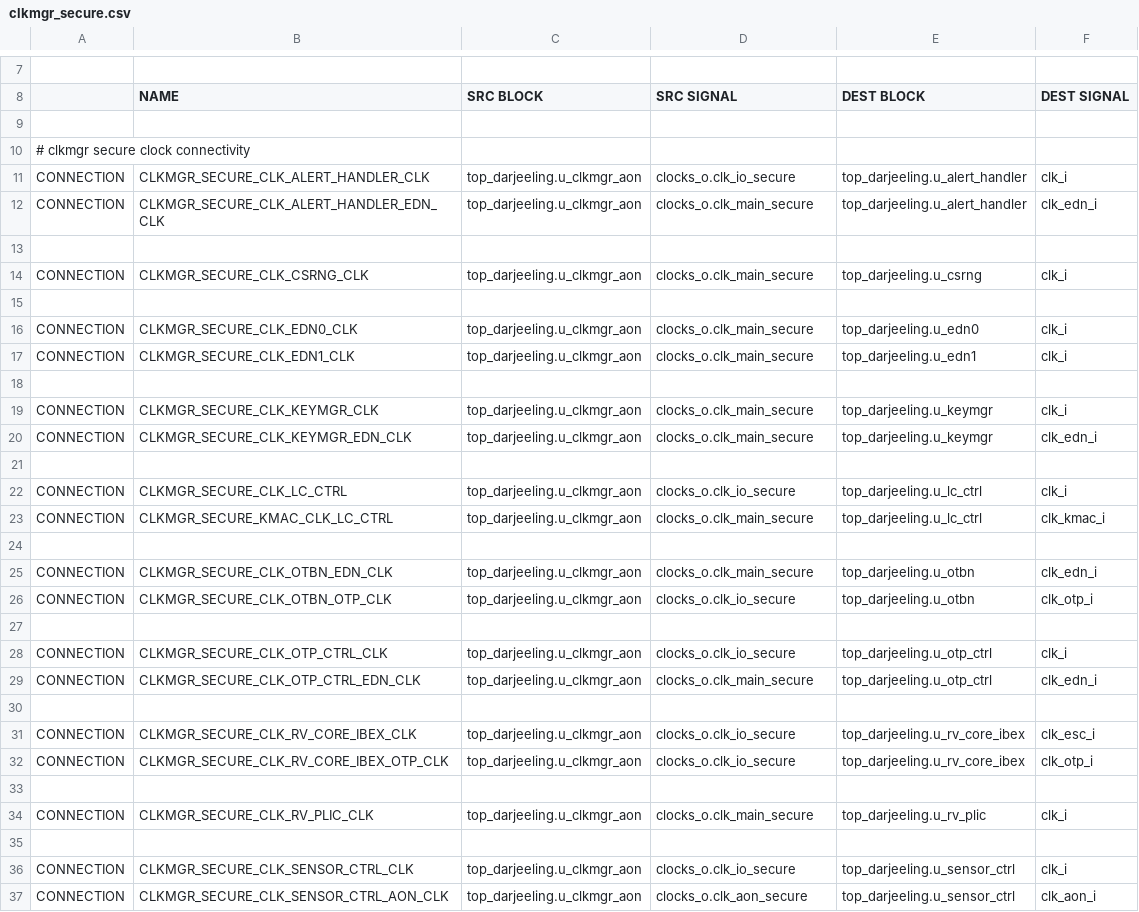
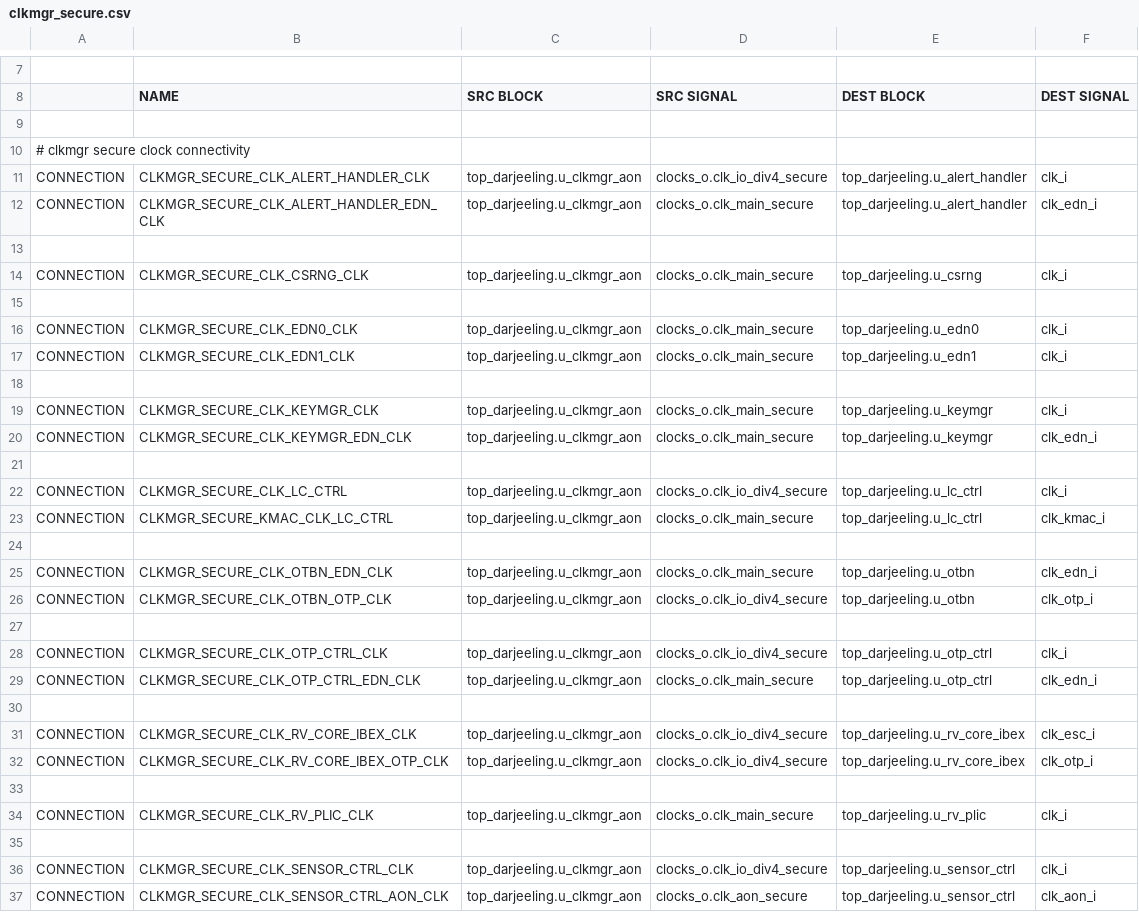
Before and after one commit to lowRISC/opentitan, a CSV file: hw/top_darjeeling/formal/conn_csvs/clkmgr_secure.csv, drawn as a sheet; only a part is shown, gaps mark what is left out; the diff names each change by its address in the sheet, - before the commit and + after, or states it on an @@ line.

```diff
--- a/hw/top_darjeeling/formal/conn_csvs/clkmgr_secure.csv
+++ b/hw/top_darjeeling/formal/conn_csvs/clkmgr_secure.csv
-D11 (SRC SIGNAL): clocks_o.clk_io_secure
+D11 (SRC SIGNAL): clocks_o.clk_io_div4_secure
-D22 (SRC SIGNAL): clocks_o.clk_io_secure
+D22 (SRC SIGNAL): clocks_o.clk_io_div4_secure
-D26 (SRC SIGNAL): clocks_o.clk_io_secure
+D26 (SRC SIGNAL): clocks_o.clk_io_div4_secure
-D28 (SRC SIGNAL): clocks_o.clk_io_secure
+D28 (SRC SIGNAL): clocks_o.clk_io_div4_secure
-D31:D32 (SRC SIGNAL): clocks_o.clk_io_secure
+D31:D32 (SRC SIGNAL): clocks_o.clk_io_div4_secure
-D36 (SRC SIGNAL): clocks_o.clk_io_secure
+D36 (SRC SIGNAL): clocks_o.clk_io_div4_secure
```
Also changed, not shown: hw/top_darjeeling/formal/conn_csvs/clkmgr_cg_en.csv, hw/top_darjeeling/formal/conn_csvs/clkmgr_peri.csv, 8 other files.
